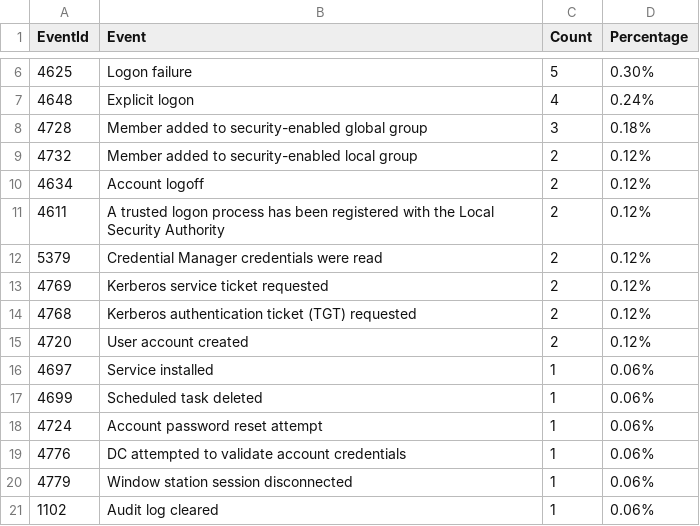
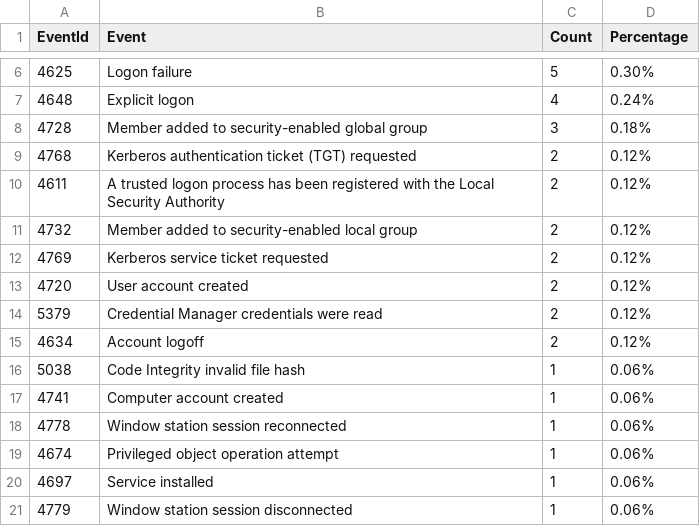
Before and after one commit to fukusuket/InvestigateWindowsLogSetting, a CSV file: security_eid.csv, drawn as a sheet; only a part is shown, gaps mark what is left out.

```diff
--- a/security_eid.csv
+++ b/security_eid.csv
@@ -8,14 +8,14 @@ EventId,Event,Count,Percentage
 4728,Member added to security-enabled global group,3,0.18%
+4768,Kerberos authentication ticket (TGT) requested,2,0.12%
+4611,A trusted logon process has been registered with the Local Security Authority,2,0.12%
 4732,Member added to security-enabled local group,2,0.12%
+4769,Kerberos service ticket requested,2,0.12%
+4720,User account created,2,0.12%
+5379,Credential Manager credentials were read,2,0.12%
 4634,Account logoff,2,0.12%
-4611,A trusted logon process has been registered with the Local Security Authority,2,0.12%
-5379,Credential Manager credentials were read,2,0.12%
-4769,Kerberos service ticket requested,2,0.12%
-4768,Kerberos authentication ticket (TGT) requested,2,0.12%
-4720,User account created,2,0.12%
+5038,Code Integrity invalid file hash,1,0.06%
+4741,Computer account created,1,0.06%
+4778,Window station session reconnected,1,0.06%
+4674,Privileged object operation attempt,1,0.06%
 4697,Service installed,1,0.06%
-4699,Scheduled task deleted,1,0.06%
-4724,Account password reset attempt,1,0.06%
-4776,DC attempted to validate account credentials,1,0.06%
 4779,Window station session disconnected,1,0.06%
-1102,Audit log cleared,1,0.06%
```
Also changed, not shown: 4 other files.
